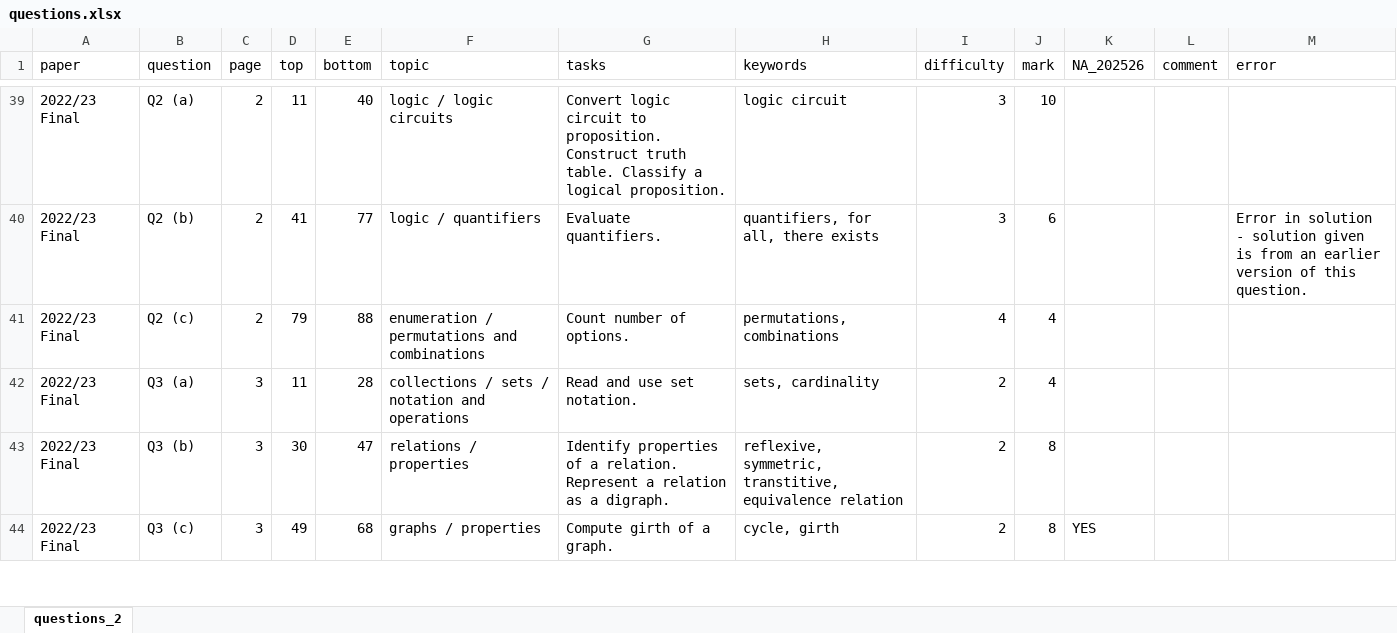
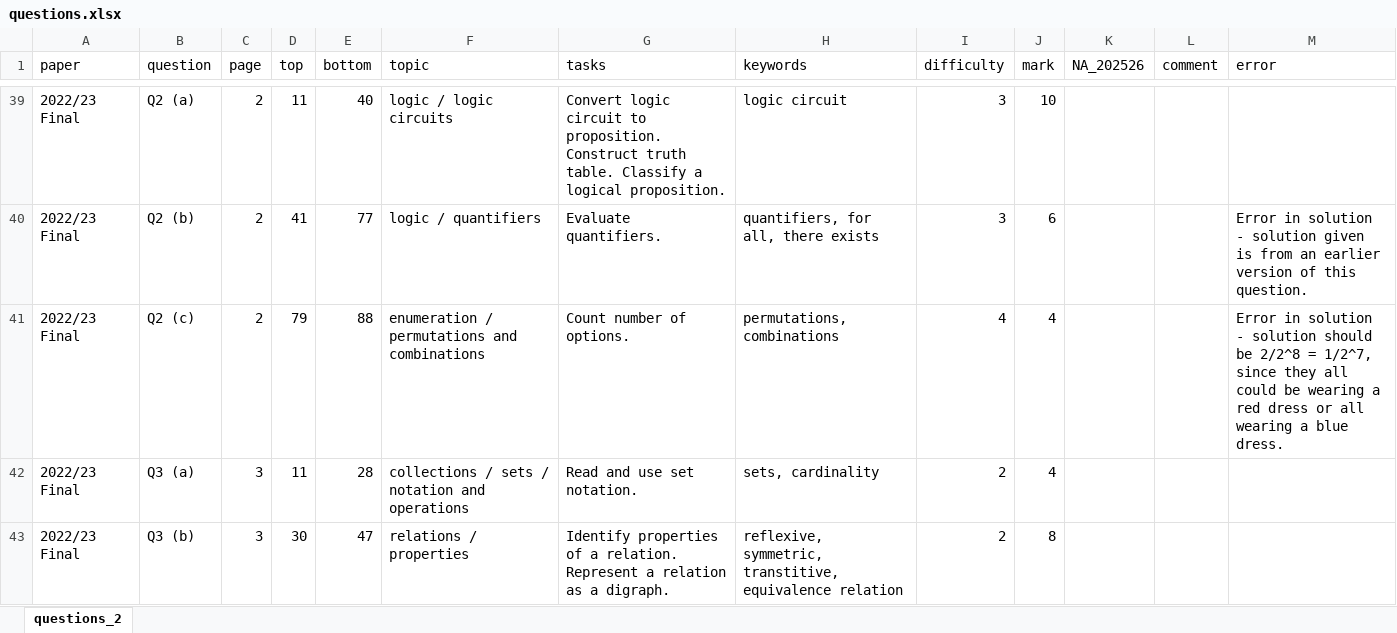
Before and after one commit to kmurphycolab/Discrete_Mathematics_Exam_Viewer, an Excel workbook: questions.xlsx, sheet questions_2, drawn as a sheet; only a part is shown, gaps mark what is left out; the shorter side is filled out with more unchanged rows; values as stored, in another font and other column widths than the file's, no borders; the diff names each change by its address in the sheet, - before the commit and + after, or states it on an @@ line.

Commit message:
error in 2022/23 Q2 (c)

```diff
--- a/questions.xlsx (sheet questions_2)
+++ b/questions.xlsx (sheet questions_2)
-M41 (error): (empty)
+M41 (error): Error in solution - solution should be 2/2^8 = 1/2^7, since they all could be wearing a red dress or all wearing a blue dress.
```
